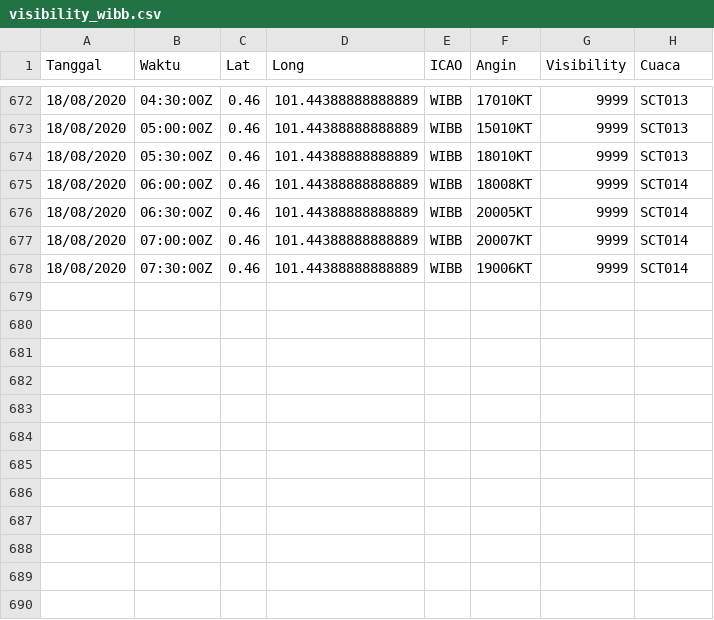
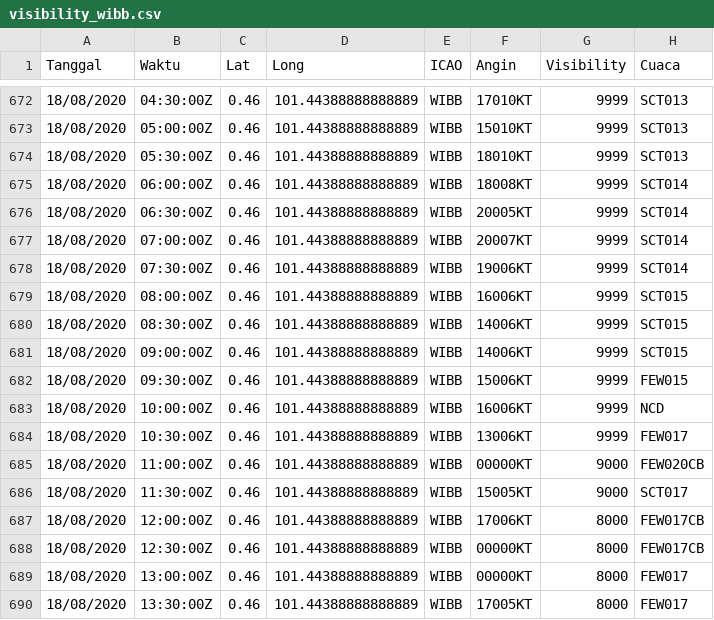
Before and after one commit to miko89/spartan_fdrs, a CSV file: data/visibility_wibb.csv, drawn as a sheet; only a part is shown, gaps mark what is left out; the diff names each change by its address in the sheet, - before the commit and + after, or states it on an @@ line.

```diff
--- a/data/visibility_wibb.csv
+++ b/data/visibility_wibb.csv
+row 679: 18/08/2020 | 08:00:00Z | 0.46 | 101.44388888888889 | WIBB | 16006KT | 9999 | SCT015
+row 680: 18/08/2020 | 08:30:00Z | 0.46 | 101.44388888888889 | WIBB | 14006KT | 9999 | SCT015
+row 681: 18/08/2020 | 09:00:00Z | 0.46 | 101.44388888888889 | WIBB | 14006KT | 9999 | SCT015
+row 682: 18/08/2020 | 09:30:00Z | 0.46 | 101.44388888888889 | WIBB | 15006KT | 9999 | FEW015
+row 683: 18/08/2020 | 10:00:00Z | 0.46 | 101.44388888888889 | WIBB | 16006KT | 9999 | NCD
+row 684: 18/08/2020 | 10:30:00Z | 0.46 | 101.44388888888889 | WIBB | 13006KT | 9999 | FEW017
+row 685: 18/08/2020 | 11:00:00Z | 0.46 | 101.44388888888889 | WIBB | 00000KT | 9000 | FEW020CB
+row 686: 18/08/2020 | 11:30:00Z | 0.46 | 101.44388888888889 | WIBB | 15005KT | 9000 | SCT017
+row 687: 18/08/2020 | 12:00:00Z | 0.46 | 101.44388888888889 | WIBB | 17006KT | 8000 | FEW017CB
+row 688: 18/08/2020 | 12:30:00Z | 0.46 | 101.44388888888889 | WIBB | 00000KT | 8000 | FEW017CB
+row 689: 18/08/2020 | 13:00:00Z | 0.46 | 101.44388888888889 | WIBB | 00000KT | 8000 | FEW017
+row 690: 18/08/2020 | 13:30:00Z | 0.46 | 101.44388888888889 | WIBB | 17005KT | 8000 | FEW017
```
Also changed, not shown: data/visibility.csv, data/visibility_wagg.csv, 18 other files.
